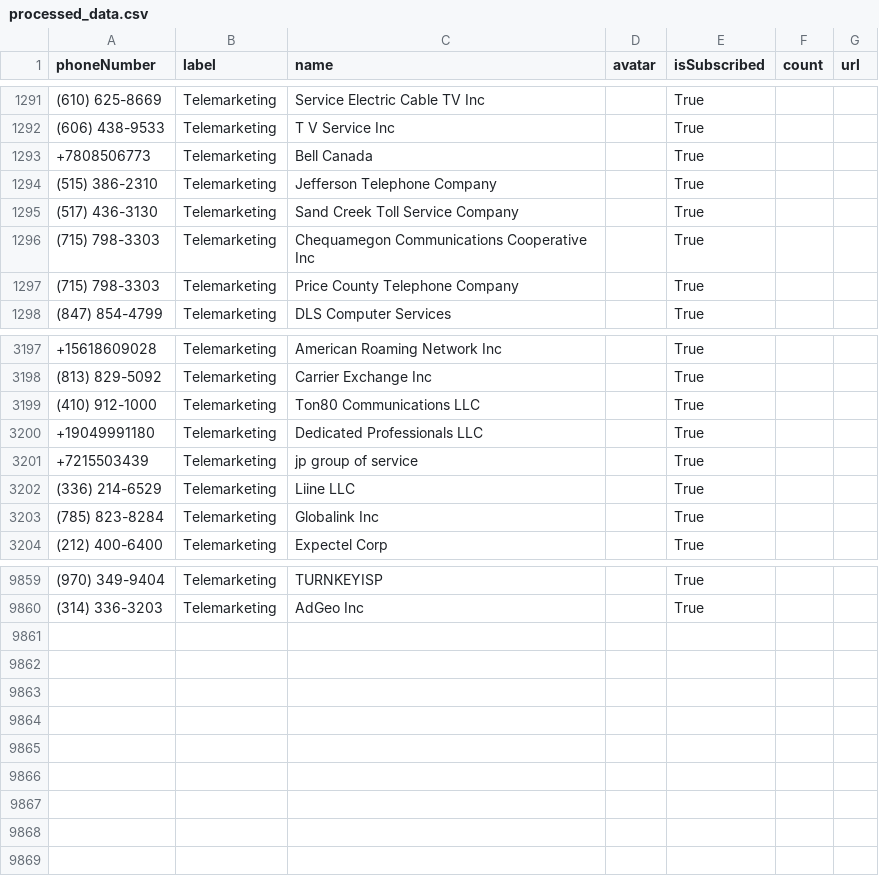
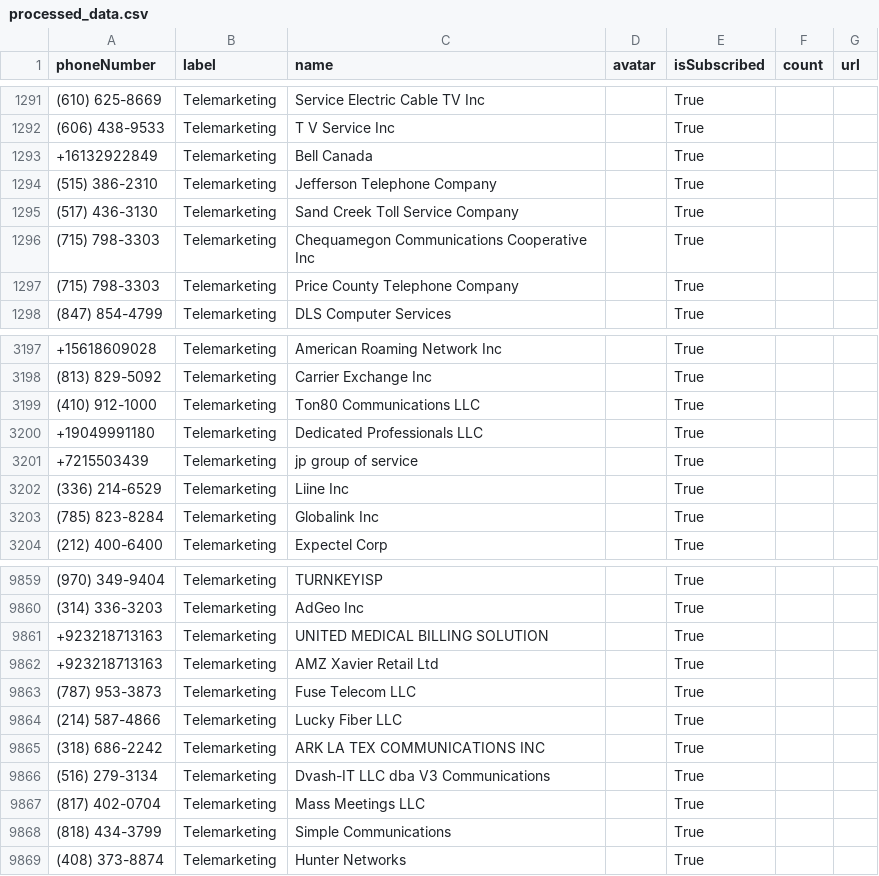
Before and after one commit to haygcao/vccard, a CSV file: US/processed_data.csv, drawn as a sheet; only a part is shown, gaps mark what is left out; the diff names each change by its address in the sheet, - before the commit and + after, or states it on an @@ line.

```diff
--- a/US/processed_data.csv
+++ b/US/processed_data.csv
-A1293 (phoneNumber): +7808506773
+A1293 (phoneNumber): +16132922849
-C3202 (name): Liine LLC
+C3202 (name): Liine Inc
+row 9861: +923218713163 | Telemarketing | UNITED MEDICAL BILLING SOLUTION |  | True
+row 9862: +923218713163 | Telemarketing | AMZ Xavier Retail Ltd |  | True
+row 9863: (787) 953-3873 | Telemarketing | Fuse Telecom LLC |  | True
+row 9864: (214) 587-4866 | Telemarketing | Lucky Fiber LLC |  | True
+row 9865: (318) 686-2242 | Telemarketing | ARK LA TEX COMMUNICATIONS INC |  | True
+row 9866: (516) 279-3134 | Telemarketing | Dvash-IT LLC dba V3 Communications |  | True
+row 9867: (817) 402-0704 | Telemarketing | Mass Meetings LLC |  | True
+row 9868: (818) 434-3799 | Telemarketing | Simple Communications |  | True
+row 9869: (408) 373-8874 | Telemarketing | Hunter Networks |  | True
```
Also changed, not shown: US/processed_v2.csv.
